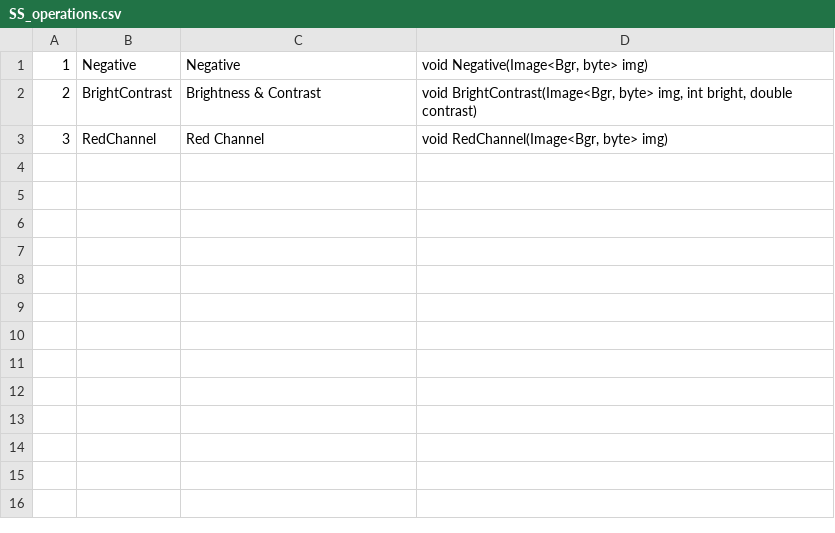
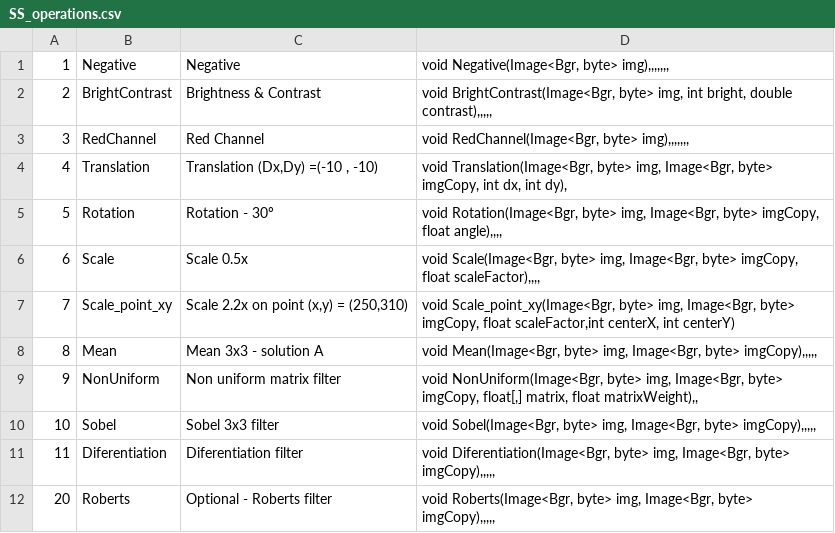
Before and after one commit to FGomes02/Image-Processor, a CSV file: SS_OpenCV/bin/Debug/SS_operations.csv, drawn as a sheet; the diff names each change by its address in the sheet, - before the commit and + after, or states it on an @@ line.

Commit message:
fixed sobel

```diff
--- a/SS_OpenCV/bin/Debug/SS_operations.csv
+++ b/SS_OpenCV/bin/Debug/SS_operations.csv
-D1: void Negative(Image<Bgr, byte> img)
+D1: void Negative(Image<Bgr, byte> img),,,,,,,
-D2: …bright, double contrast)
+D2: …bright, double contrast),,,,,
-D3: void RedChannel(Image<Bgr, byte> img)
+D3: void RedChannel(Image<Bgr, byte> img),,,,,,,
+row 4: 4 | Translation | Translation (Dx,Dy) =(-10 , -10) | void Translation(Image<Bgr, byte> img, Image<Bgr, byte> imgCopy, int dx, int dy),
+row 5: 5 | Rotation | Rotation - 30º | void Rotation(Image<Bgr, byte> img, Image<Bgr, byte> imgCopy, float angle),,,,
+row 6: 6 | Scale | Scale 0.5x | void Scale(Image<Bgr, byte> img, Image<Bgr, byte> imgCopy, float scaleFactor),,,,
+row 7: 7 | Scale_point_xy | Scale 2.2x on point (x,y) = (250,310) | void Scale_point_xy(Image<Bgr, byte> img, Image<Bgr, byte> imgCopy, float scaleFactor,int centerX, int centerY)
+row 8: 8 | Mean | Mean 3x3 - solution A | void Mean(Image<Bgr, byte> img, Image<Bgr, byte> imgCopy),,,,,
+row 9: 9 | NonUniform | Non uniform matrix filter | void NonUniform(Image<Bgr, byte> img, Image<Bgr, byte> imgCopy, float[,] matrix, float matrixWeight),,
+row 10: 10 | Sobel | Sobel 3x3 filter | void Sobel(Image<Bgr, byte> img, Image<Bgr, byte> imgCopy),,,,,
+row 11: 11 | Diferentiation | Diferentiation filter | void Diferentiation(Image<Bgr, byte> img, Image<Bgr, byte> imgCopy),,,,,
+row 12: 20 | Roberts | Optional - Roberts filter | void Roberts(Image<Bgr, byte> img, Image<Bgr, byte> imgCopy),,,,,
```
Also changed, not shown: SS_OpenCV/bin/Debug/SS_files.csv, 10 other files.
